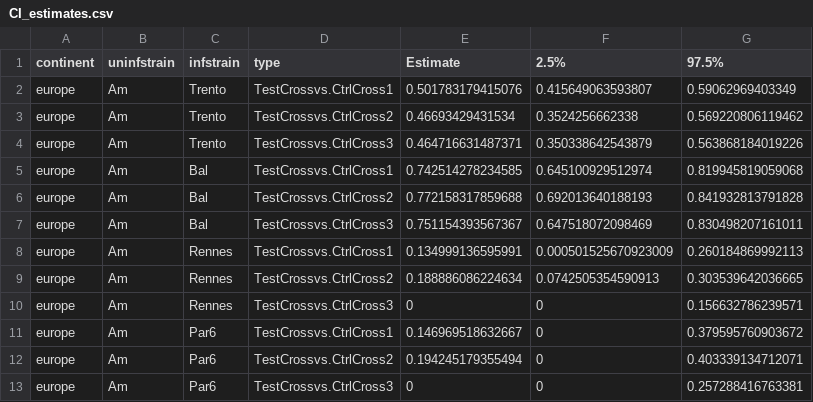
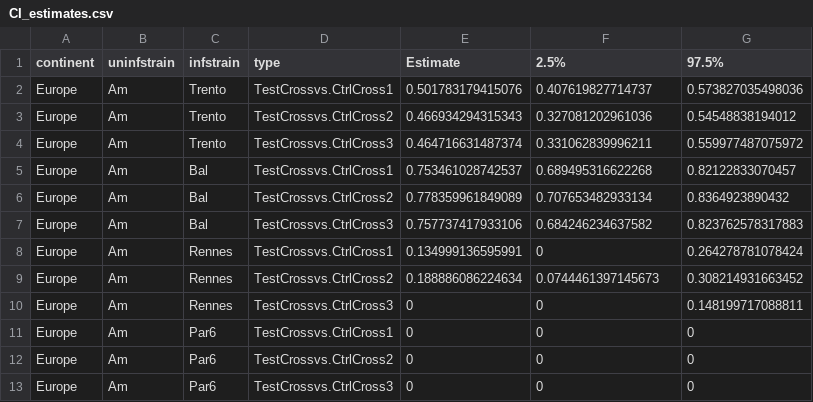
Before and after one commit to luchiksveta05/Y2025.Wolbachia.CI, a CSV file: data/derived_data/CI_estimates.csv, drawn as a sheet.

```diff
--- a/data/derived_data/CI_estimates.csv
+++ b/data/derived_data/CI_estimates.csv
@@ -1,13 +1,13 @@
 "continent";"uninfstrain";"infstrain";"type";"Estimate";"2.5%";"97.5%"
-"europe";"Am";"Trento";"TestCrossvs.CtrlCross1";0.501783179415076;0.415649063593807;0.59062969403349
-"europe";"Am";"Trento";"TestCrossvs.CtrlCross2";0.46693429431534;0.3524256662338;0.569220806119462
-"europe";"Am";"Trento";"TestCrossvs.CtrlCross3";0.464716631487371;0.350338642543879;0.563868184019226
-"europe";"Am";"Bal";"TestCrossvs.CtrlCross1";0.742514278234585;0.645100929512974;0.819945819059068
-"europe";"Am";"Bal";"TestCrossvs.CtrlCross2";0.772158317859688;0.692013640188193;0.841932813791828
-"europe";"Am";"Bal";"TestCrossvs.CtrlCross3";0.751154393567367;0.647518072098469;0.830498207161011
-"europe";"Am";"Rennes";"TestCrossvs.CtrlCross1";0.134999136595991;0.000501525670923009;0.260184869992113
-"europe";"Am";"Rennes";"TestCrossvs.CtrlCross2";0.188886086224634;0.0742505354590913;0.303539642036665
-"europe";"Am";"Rennes";"TestCrossvs.CtrlCross3";0;0;0.156632786239571
-"europe";"Am";"Par6";"TestCrossvs.CtrlCross1";0.146969518632667;0;0.379595760903672
-"europe";"Am";"Par6";"TestCrossvs.CtrlCross2";0.194245179355494;0;0.403339134712071
-"europe";"Am";"Par6";"TestCrossvs.CtrlCross3";0;0;0.257288416763381
+"Europe";"Am";"Trento";"TestCrossvs.CtrlCross1";0.501783179415076;0.407619827714737;0.573827035498036
+"Europe";"Am";"Trento";"TestCrossvs.CtrlCross2";0.466934294315343;0.327081202961036;0.54548838194012
+"Europe";"Am";"Trento";"TestCrossvs.CtrlCross3";0.464716631487374;0.331062839996211;0.559977487075972
+"Europe";"Am";"Bal";"TestCrossvs.CtrlCross1";0.753461028742537;0.689495316622268;0.82122833070457
+"Europe";"Am";"Bal";"TestCrossvs.CtrlCross2";0.778359961849089;0.707653482933134;0.8364923890432
+"Europe";"Am";"Bal";"TestCrossvs.CtrlCross3";0.757737417933106;0.684246234637582;0.823762578317883
+"Europe";"Am";"Rennes";"TestCrossvs.CtrlCross1";0.134999136595991;0;0.264278781078424
+"Europe";"Am";"Rennes";"TestCrossvs.CtrlCross2";0.188886086224634;0.0744461397145673;0.308214931663452
+"Europe";"Am";"Rennes";"TestCrossvs.CtrlCross3";0;0;0.148199717088811
+"Europe";"Am";"Par6";"TestCrossvs.CtrlCross1";0;0;0
+"Europe";"Am";"Par6";"TestCrossvs.CtrlCross2";0;0;0
+"Europe";"Am";"Par6";"TestCrossvs.CtrlCross3";0;0;0
```
Also changed, not shown: data/derived_data/confintp1.csv, data/derived_data/confintp2.csv, 4 other files.
